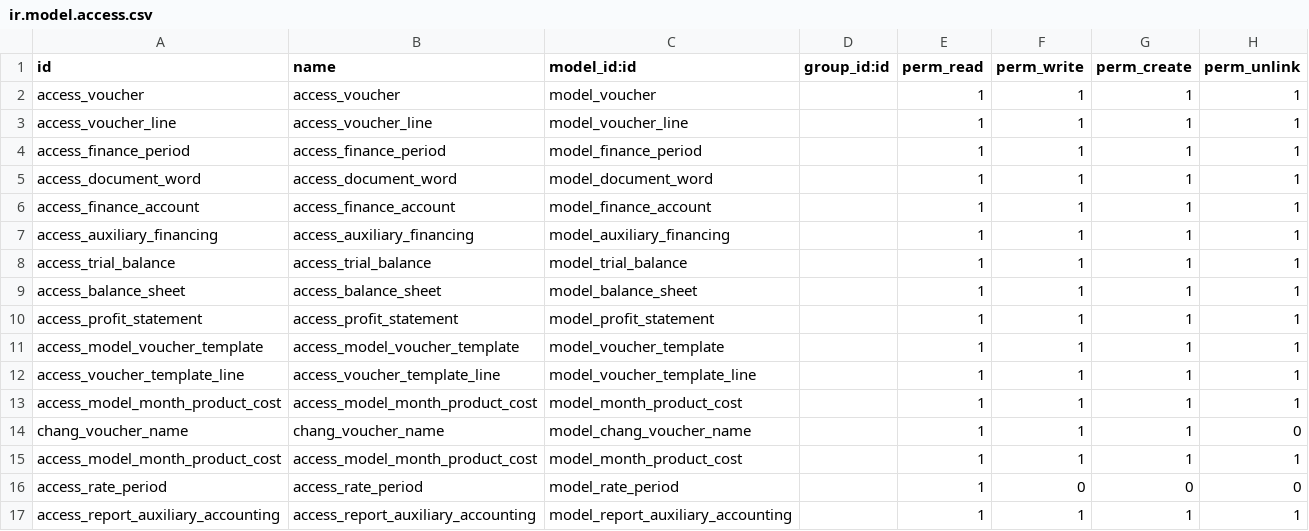
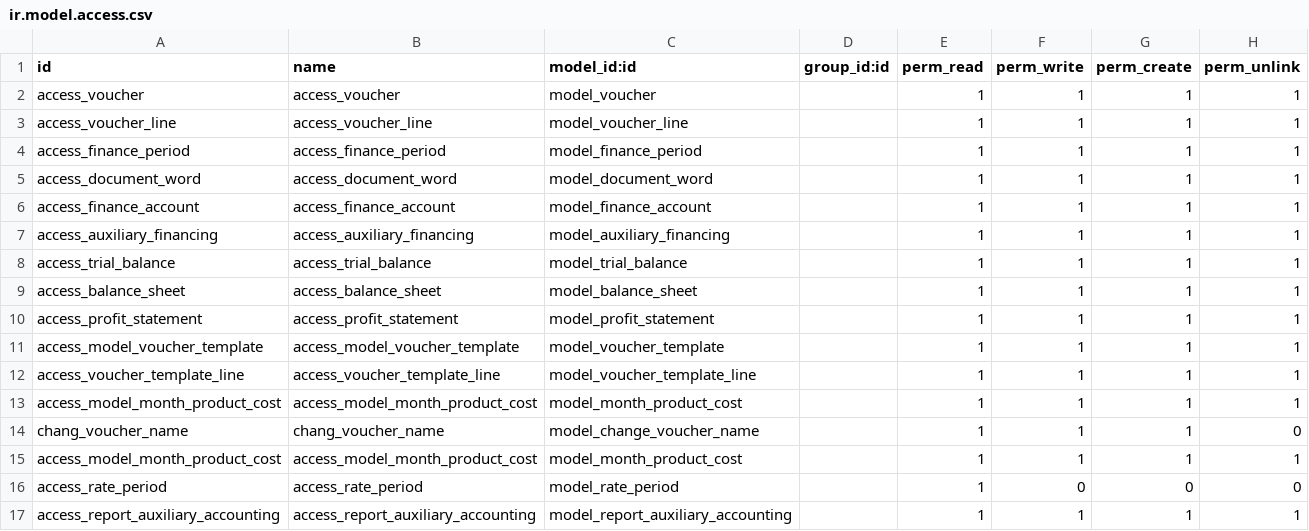
Before and after one commit to osbzr/gooderp_addons, a CSV file: finance/security/ir.model.access.csv, drawn as a sheet.

Commit message:
[FIX] ci fail

```diff
--- a/finance/security/ir.model.access.csv
+++ b/finance/security/ir.model.access.csv
@@ -13,3 +13,3 @@ access_voucher_template_line,access_voucher_template_line,model_voucher_template
 access_model_month_product_cost,access_model_month_product_cost,model_month_product_cost,,1,1,1,1
-chang_voucher_name,chang_voucher_name,model_chang_voucher_name,,1,1,1,0
+chang_voucher_name,chang_voucher_name,model_change_voucher_name,,1,1,1,0
 access_model_month_product_cost,access_model_month_product_cost,model_month_product_cost,,1,1,1,1
```
